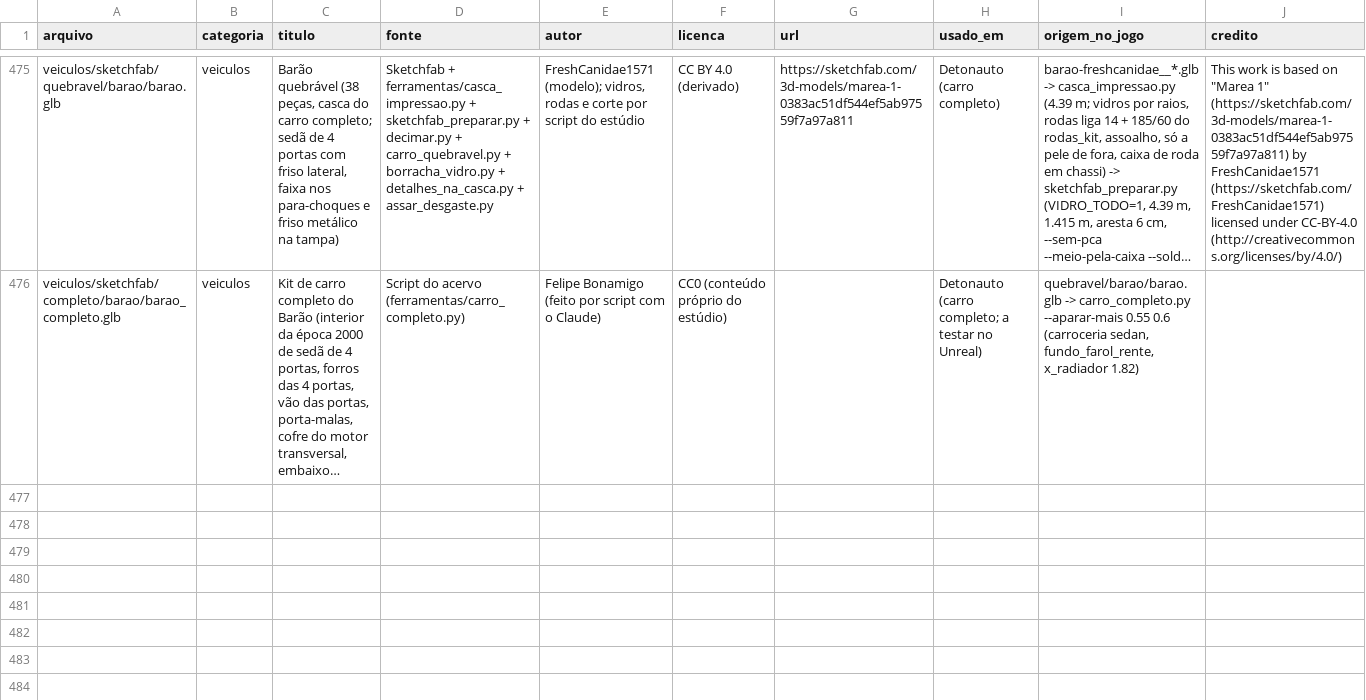
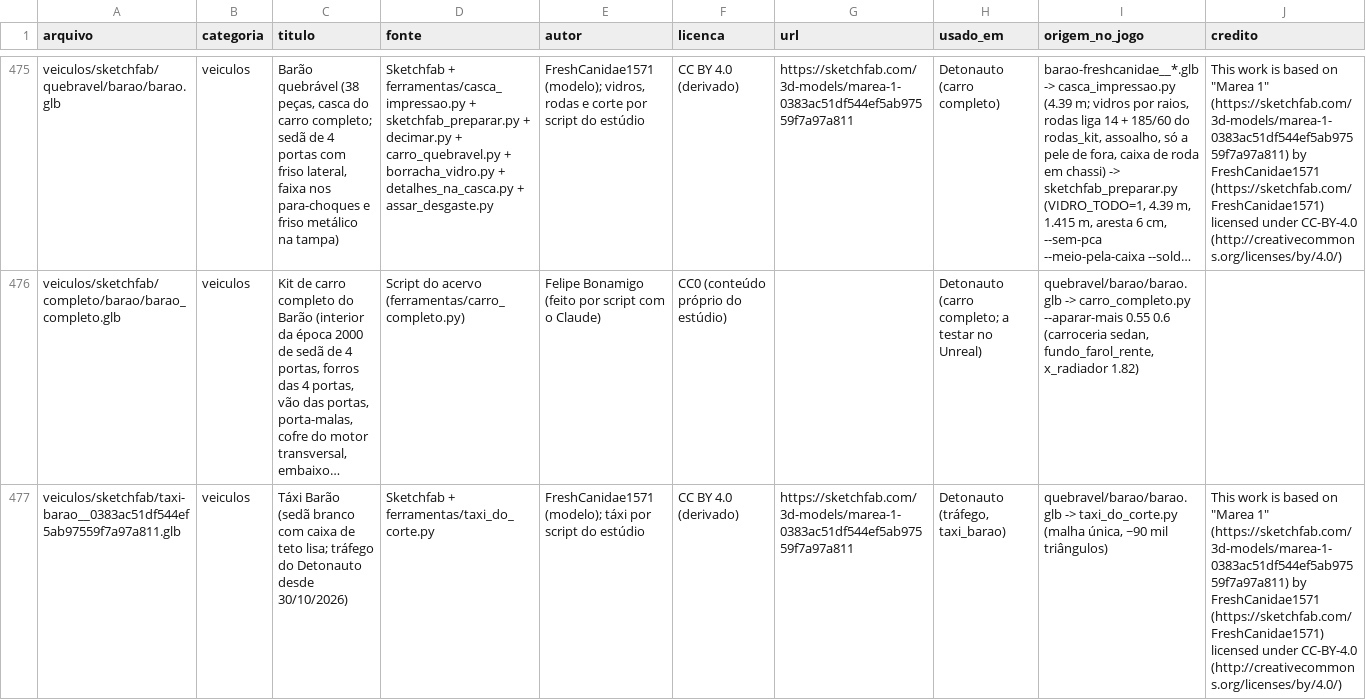
Before and after one commit to Felipebonamigo/acervo-3d, a CSV file: catalogo.csv, drawn as a sheet; only a part is shown, gaps mark what is left out; long unchanged cells end in …; rows hold the shown columns only; the diff names each change by its address in the sheet, - before the commit and + after, or states it on an @@ line.

```diff
--- a/catalogo.csv
+++ b/catalogo.csv
+row 477: veiculos/sketchfab/taxi-barao__0383ac51df544ef5ab97559f7a97a811.glb | veiculos | Táxi Barão (sedã branco com caixa de teto lisa; tráfego do Detonauto desde 30/10/2026) | Sketchfab + ferramentas/taxi_do_corte.py | FreshCanidae1571 (modelo); táxi por script do estúdio | CC BY 4.0 (derivado) | https://sketchfab.com/3d-models/marea-1-0383ac51df544ef5ab97559f7a97a811 | Detonauto (tráfego, taxi_barao) | quebravel/barao/barao.glb -> taxi_do_corte.py (malha única, ~90 mil triângulos) | This work is based on "Marea 1" (https://sketchfab.com/3d-models/marea-1-0383ac51df544ef5ab97559f7a97a811) by FreshCanidae1571 (https://sketchfab.com/FreshCanidae1571) licensed under CC-BY-4.0 (http://creativecommons.org/licenses/by/4.0/)
```
Also changed, not shown: 5 other files.
